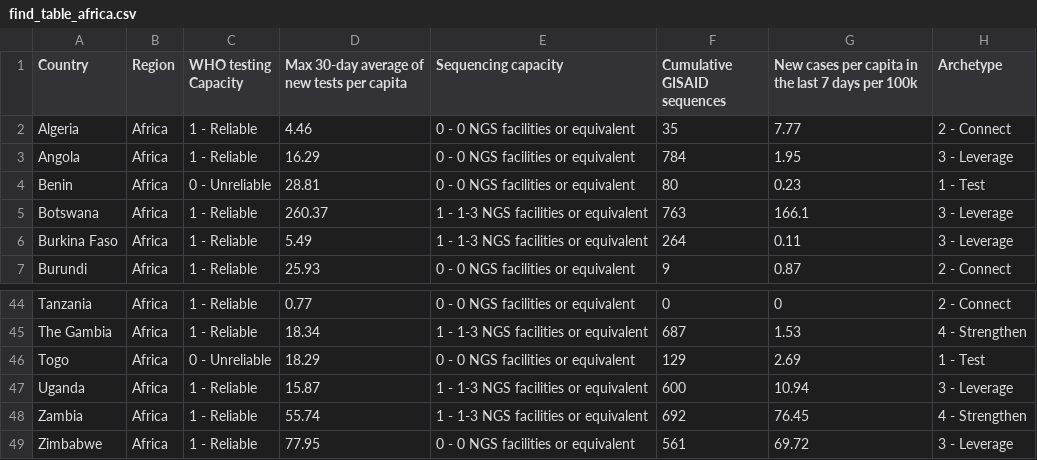
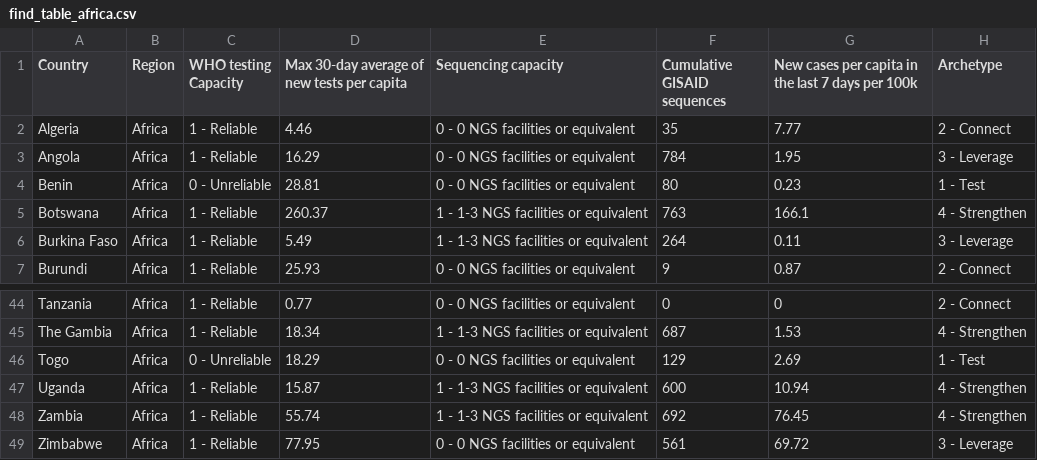
Before and after one commit to rockfound/ppi-flourish-charts, a CSV file: data/find_table_africa.csv, drawn as a sheet; only a part is shown, gaps mark what is left out.

```diff
--- a/data/find_table_africa.csv
+++ b/data/find_table_africa.csv
@@ -4,3 +4,3 @@
 "Benin","Africa","0 - Unreliable",28.81,"0 - 0 NGS facilities or equivalent",80,0.23,"1 - Test"
-"Botswana","Africa","1 - Reliable",260.37,"1 - 1-3 NGS facilities or equivalent",763,166.1,"3 - Leverage"
+"Botswana","Africa","1 - Reliable",260.37,"1 - 1-3 NGS facilities or equivalent",763,166.1,"4 - Strengthen"
 "Burkina Faso","Africa","1 - Reliable",5.49,"1 - 1-3 NGS facilities or equivalent",264,0.11,"3 - Leverage"
@@ -46,3 +46,3 @@
 "Togo","Africa","0 - Unreliable",18.29,"0 - 0 NGS facilities or equivalent",129,2.69,"1 - Test"
-"Uganda","Africa","1 - Reliable",15.87,"1 - 1-3 NGS facilities or equivalent",600,10.94,"3 - Leverage"
+"Uganda","Africa","1 - Reliable",15.87,"1 - 1-3 NGS facilities or equivalent",600,10.94,"4 - Strengthen"
 "Zambia","Africa","1 - Reliable",55.74,"1 - 1-3 NGS facilities or equivalent",692,76.45,"4 - Strengthen"
```
Also changed, not shown: data/find_table_global.csv, data/find_table_south_east_asia.csv, 3 other files.
